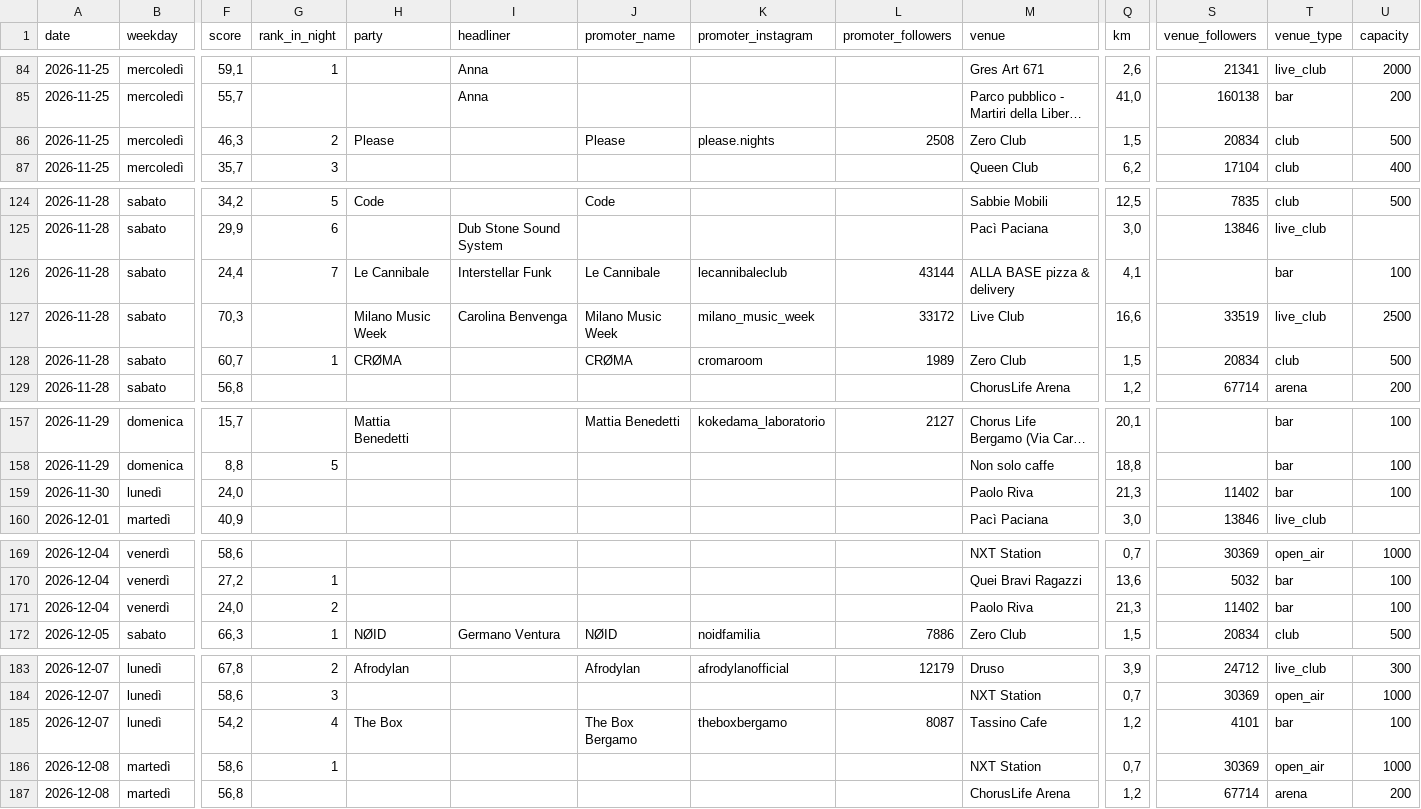
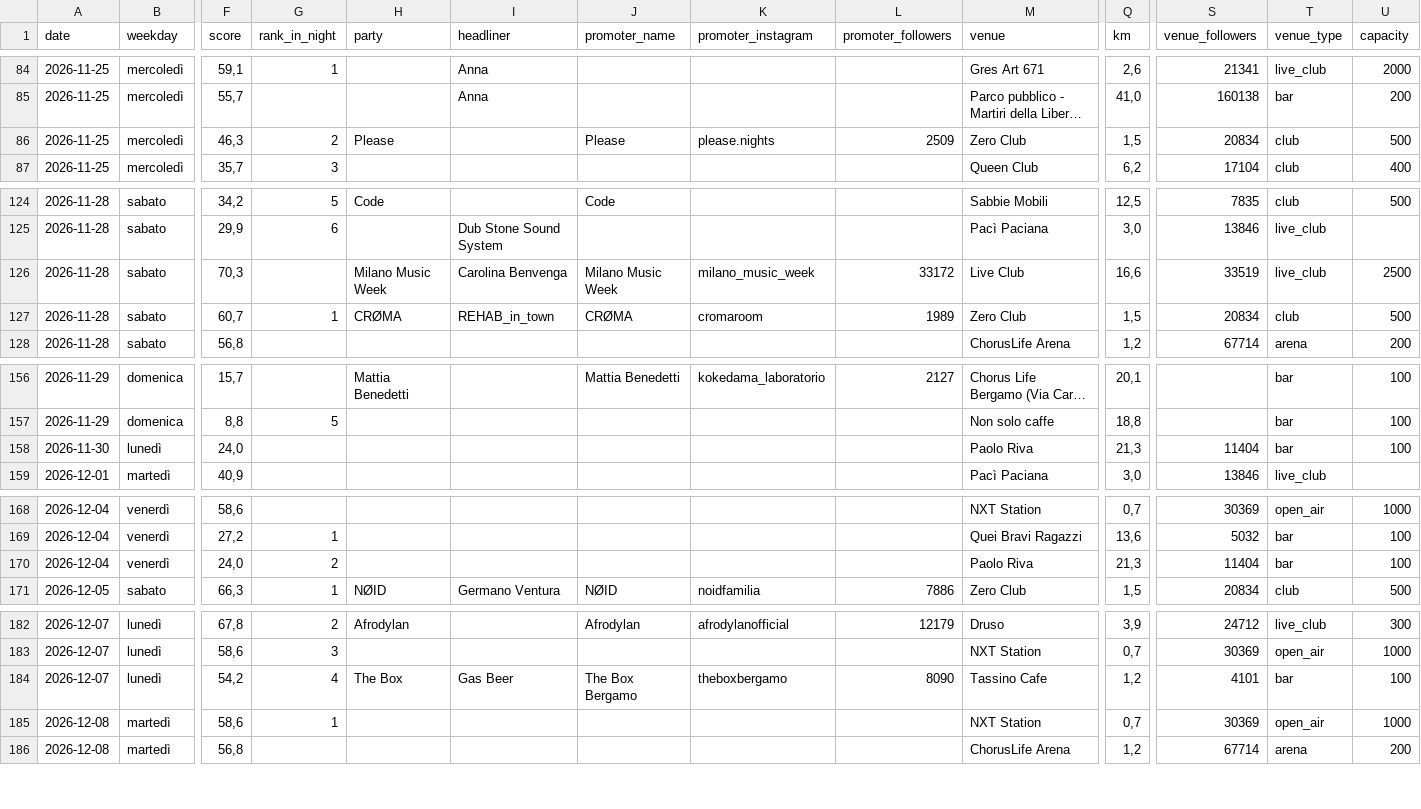
Before and after one commit to filipponoidevents-blip/bergamo-events, a CSV file: cities/bergamo/out/bergamo_eventi.csv, drawn as a sheet; only a part is shown, gaps mark what is left out; long unchanged cells end in …; removed rows and columns are numbered as before the commit, all else as after; rows hold the shown columns only; the diff covers the shown part only; the diff names each change by its address in the sheet, - before the commit and + after, or states it on an @@ line.

Commit message:
Aggiorna eventi v2 [skip ci]

```diff
--- a/cities/bergamo/out/bergamo_eventi.csv
+++ b/cities/bergamo/out/bergamo_eventi.csv
-L86 (promoter_followers): 2508
+L86 (promoter_followers): 2509
-row 126: 2026-11-28 | sabato | 24,4 | 7 | Le Cannibale | Interstellar Funk | Le Cannibale | lecannibaleclub | 43144 | ALLA BASE pizza & delivery | 4,1 |  | bar | 100
-I127 (headliner): (empty)
+I127 (headliner): REHAB_in_town
-S158 (venue_followers): 11402
+S158 (venue_followers): 11404
-S170 (venue_followers): 11402
+S170 (venue_followers): 11404
-I184 (headliner): (empty)
+I184 (headliner): Gas Beer
-L184 (promoter_followers): 8087
+L184 (promoter_followers): 8090
```
Also changed, not shown: 1 edited cell elsewhere in this file, cities/bergamo/out/bergamo_locali.csv, cities/bergamo/out/bergamo_profili.csv, 16 other files.
